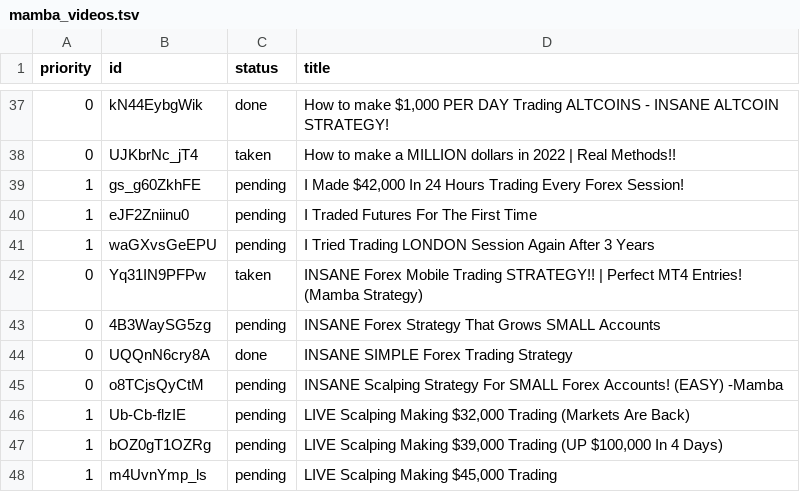
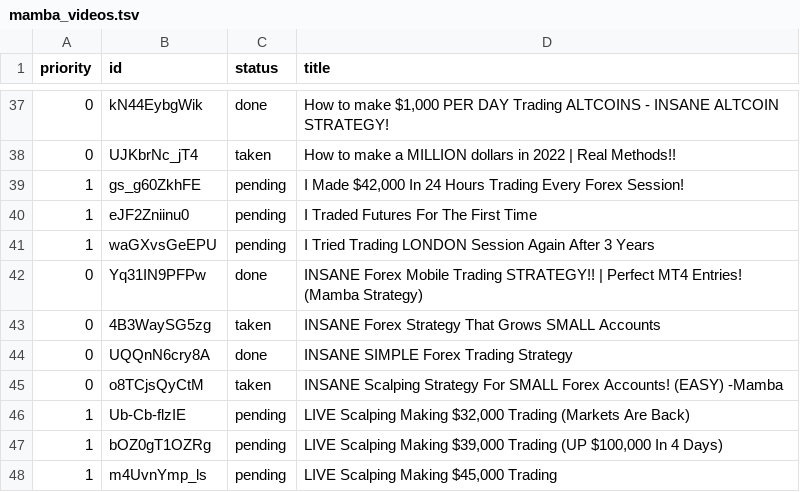
Before and after one commit to carwash2187-byte/trading-bot-, a TSV file: research/mamba_videos.tsv, drawn as a sheet; only a part is shown, gaps mark what is left out.

```diff
--- a/research/mamba_videos.tsv
+++ b/research/mamba_videos.tsv
@@ -41,6 +41,6 @@ priority	id	status	title
 1	waGXvsGeEPU	pending	I Tried Trading LONDON Session Again After 3 Years
-0	Yq31IN9PFPw	taken	INSANE Forex Mobile Trading STRATEGY!! | Perfect MT4 Entries! (Mamba Strategy)
-0	4B3WaySG5zg	pending	INSANE Forex Strategy That Grows SMALL Accounts
+0	Yq31IN9PFPw	done	INSANE Forex Mobile Trading STRATEGY!! | Perfect MT4 Entries! (Mamba Strategy)
+0	4B3WaySG5zg	taken	INSANE Forex Strategy That Grows SMALL Accounts
 0	UQQnN6cry8A	done	INSANE SIMPLE Forex Trading Strategy
-0	o8TCjsQyCtM	pending	INSANE Scalping Strategy For SMALL Forex Accounts! (EASY) -Mamba
+0	o8TCjsQyCtM	taken	INSANE Scalping Strategy For SMALL Forex Accounts! (EASY) -Mamba
 1	Ub-Cb-flzIE	pending	LIVE Scalping Making $32,000 Trading (Markets Are Back)
```
Also changed, not shown: 2 other files.
